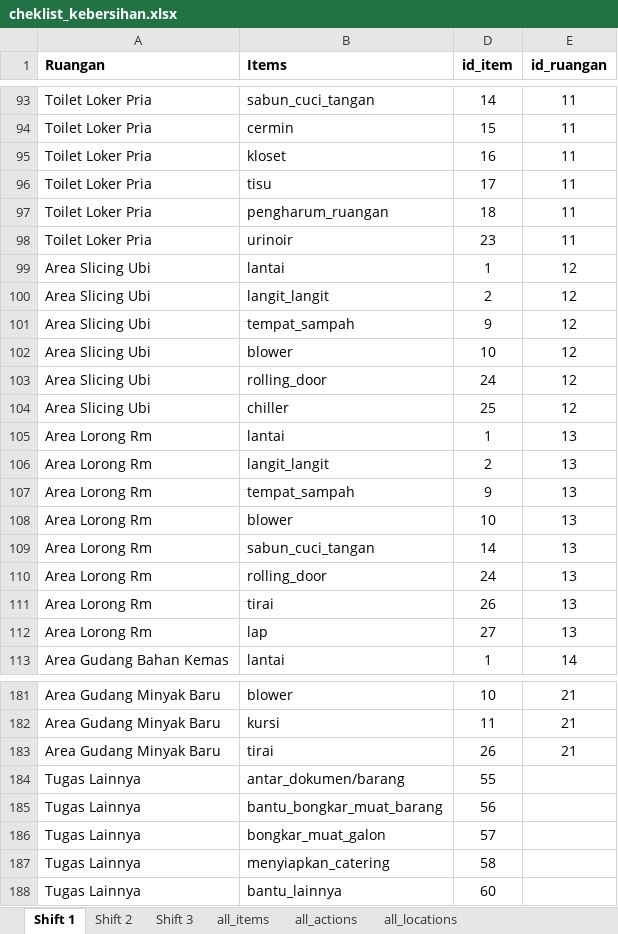
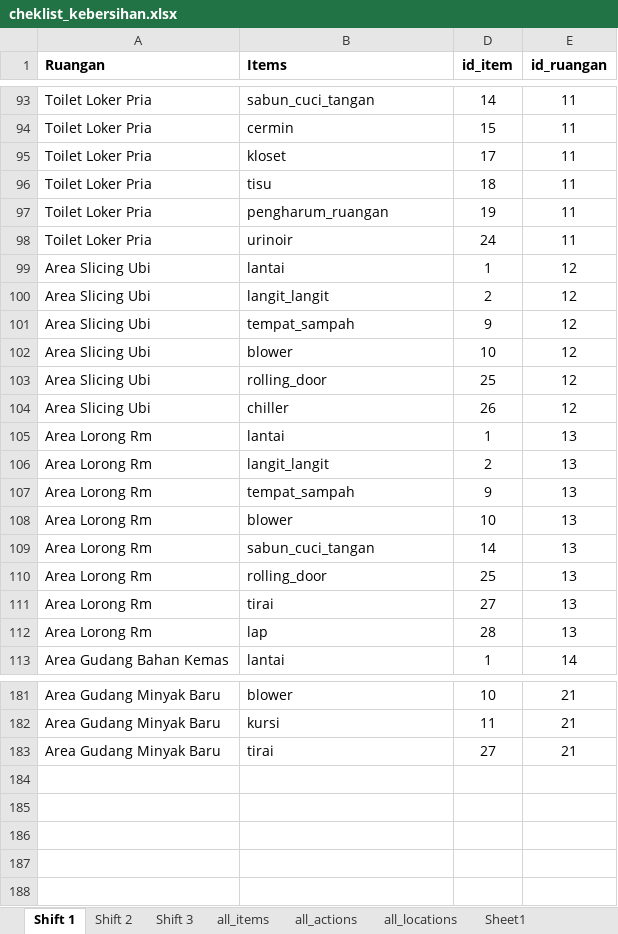
Before and after one commit to muhammad-fahmi/bionic-backend, an Excel workbook: cheklist_kebersihan.xlsx, sheet Shift 1, drawn as a sheet; only a part is shown, gaps mark what is left out; values as stored, in another font and other column widths than the file's, no borders; the diff covers the shown part only; the diff names each change by its address in the sheet, - before the commit and + after, or states it on an @@ line.

```diff
--- a/cheklist_kebersihan.xlsx (sheet Shift 1)
+++ b/cheklist_kebersihan.xlsx (sheet Shift 1)
+sheet tab: Sheet1
-D95 (id_item): 16
+D95 (id_item): 17
-D96 (id_item): 17
+D96 (id_item): 18
-D97 (id_item): 18
+D97 (id_item): 19
-D98 (id_item): 23
+D98 (id_item): 24
-D103 (id_item): 24
+D103 (id_item): 25
-D104 (id_item): 25
+D104 (id_item): 26
-D110 (id_item): 24
+D110 (id_item): 25
-D111 (id_item): 26
+D111 (id_item): 27
-D112 (id_item): 27
+D112 (id_item): 28
-D183 (id_item): 26
+D183 (id_item): 27
-row 184: Tugas Lainnya | antar_dokumen/barang | 55
-row 185: Tugas Lainnya | bantu_bongkar_muat_barang | 56
-row 186: Tugas Lainnya | bongkar_muat_galon | 57
-row 187: Tugas Lainnya | menyiapkan_catering | 58
-row 188: Tugas Lainnya | bantu_lainnya | 60
```
Also changed, not shown: 18 edited cells elsewhere in this sheet, sheet Shift 3, sheet Shift 2, sheet all_actions, sheet all_locations, sheet all_items, formulas that keep their value, hidden cells, 2 other files.
